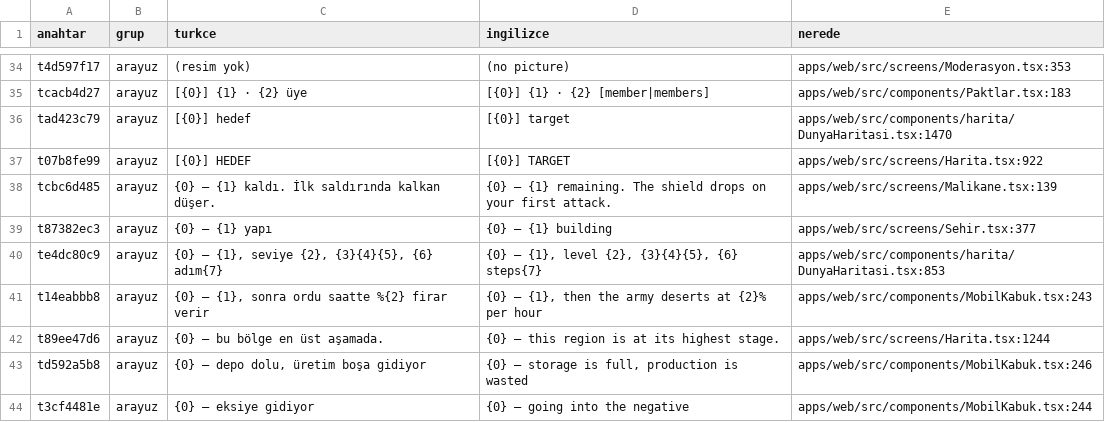
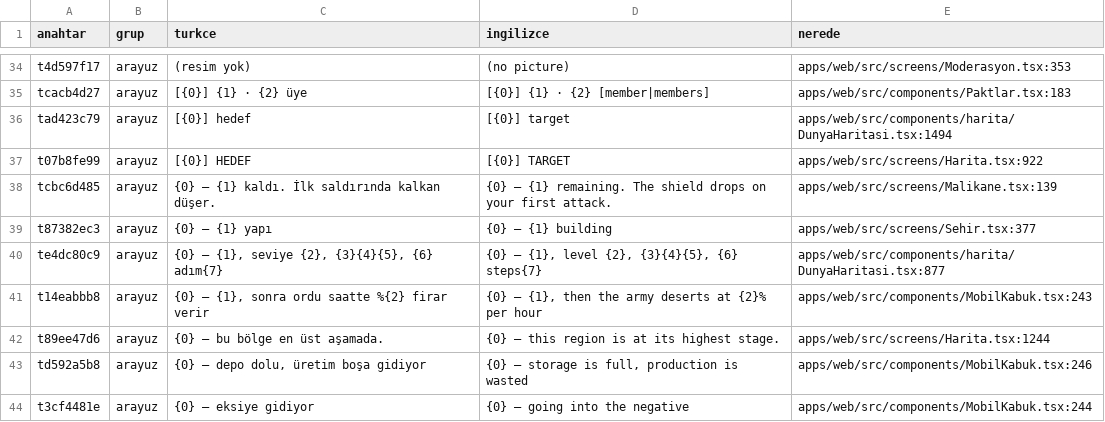
Before and after one commit to impasky/Testlord, a CSV file: ceviri/metinler.csv, drawn as a sheet; only a part is shown, gaps mark what is left out; the diff covers the shown part only.

```diff
--- a/ceviri/metinler.csv
+++ b/ceviri/metinler.csv
@@ -35,3 +35,3 @@ t4d597f17,arayuz,"(resim yok)","(no picture)","apps/web/src/screens/Moderasyon.t
 tcacb4d27,arayuz,"[{0}] {1} · {2} üye","[{0}] {1} · {2} [member|members]","apps/web/src/components/Paktlar.tsx:183"
-tad423c79,arayuz,"[{0}] hedef","[{0}] target","apps/web/src/components/harita/DunyaHaritasi.tsx:1470"
+tad423c79,arayuz,"[{0}] hedef","[{0}] target","apps/web/src/components/harita/DunyaHaritasi.tsx:1494"
 t07b8fe99,arayuz,"[{0}] HEDEF","[{0}] TARGET","apps/web/src/screens/Harita.tsx:922"
@@ -39,3 +39,3 @@ tcbc6d485,arayuz,"{0} — {1} kaldı. İlk saldırında kalkan düşer.","{0}
 t87382ec3,arayuz,"{0} — {1} yapı","{0} — {1} building","apps/web/src/screens/Sehir.tsx:377"
-te4dc80c9,arayuz,"{0} — {1}, seviye {2}, {3}{4}{5}, {6} adım{7}","{0} — {1}, level {2}, {3}{4}{5}, {6} steps{7}","apps/web/src/components/harita/DunyaHaritasi.tsx:853"
+te4dc80c9,arayuz,"{0} — {1}, seviye {2}, {3}{4}{5}, {6} adım{7}","{0} — {1}, level {2}, {3}{4}{5}, {6} steps{7}","apps/web/src/components/harita/DunyaHaritasi.tsx:877"
 t14eabbb8,arayuz,"{0} — {1}, sonra ordu saatte %{2} firar verir","{0} — {1}, then the army deserts at {2}% per hour","apps/web/src/components/MobilKabuk.tsx:243"
```
Also changed, not shown: 21 edited cells elsewhere in this file, 9 other files.
